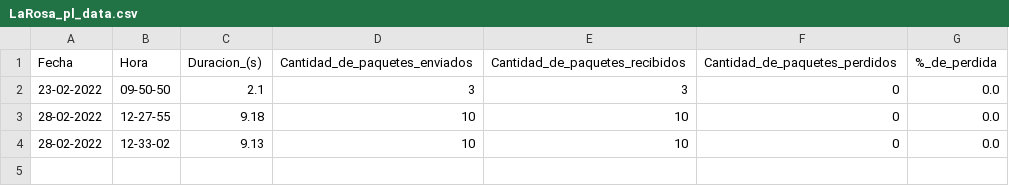
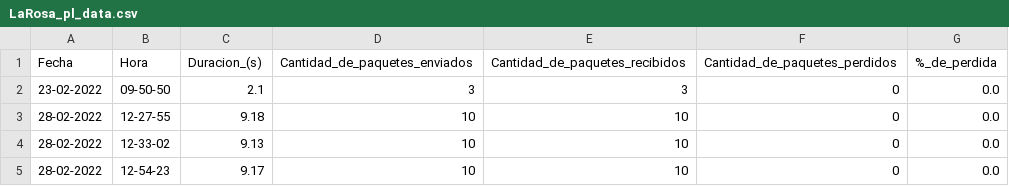
Before and after one commit to Radagast433/DowntimeRegister, a CSV file: Data/LaRosa_pl_data.csv, drawn as a sheet.

```diff
--- a/Data/LaRosa_pl_data.csv
+++ b/Data/LaRosa_pl_data.csv
@@ -4 +4,2 @@ Fecha,Hora,Duracion_(s),Cantidad_de_paquetes_enviados,Cantidad_de_paquetes_recib
 28-02-2022,12-33-02,9.13,10,10,0,0.0
+28-02-2022,12-54-23,9.17,10,10,0,0.0
```
Also changed, not shown: Data/LaRosa_ping_data.csv, Data/LaRosa_speedtest_data.csv, 7 other files.
